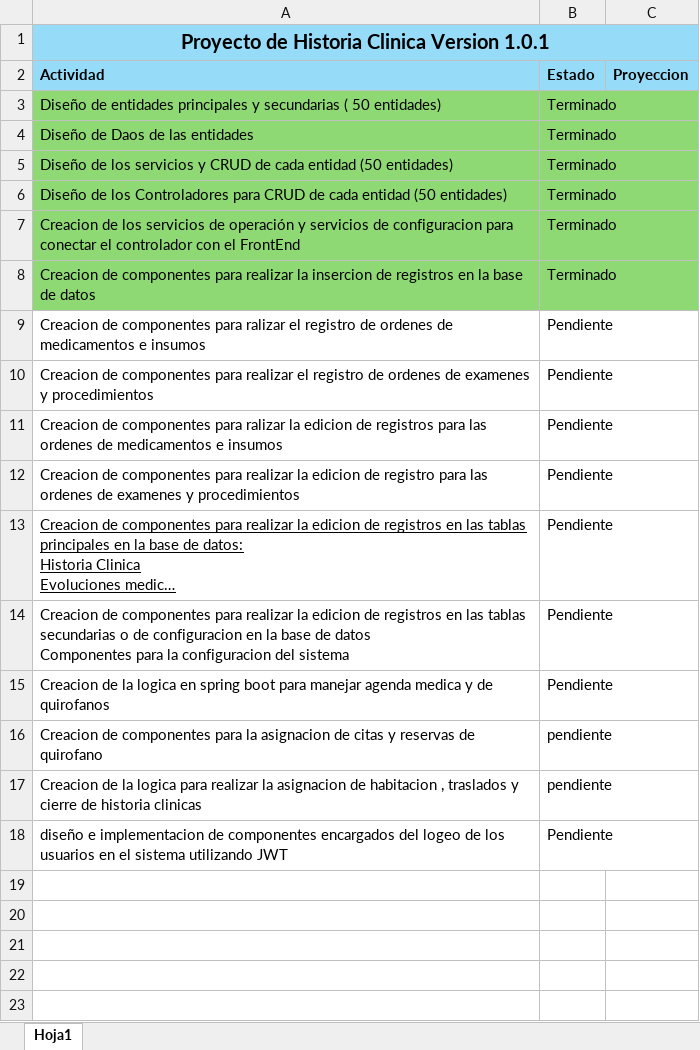
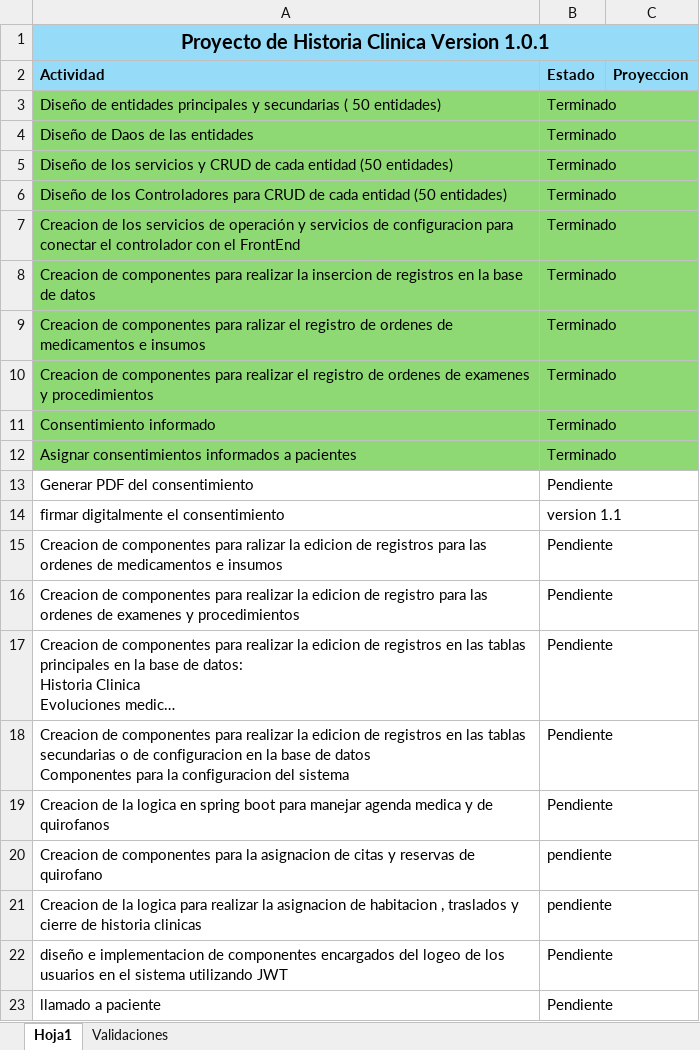
Before and after one commit to jsalcedoe/Plataformasalud, an Excel workbook: ActividadesProyecto.xlsx, sheet Hoja1, drawn as a sheet; long unchanged cells end in …; values as stored, in another font and other column widths than the file's, no borders; addresses are those after the commit; the diff names each change by its address in the sheet, - before the commit and + after, or states it on an @@ line.

```diff
--- a/ActividadesProyecto.xlsx (sheet Hoja1)
+++ b/ActividadesProyecto.xlsx (sheet Hoja1)
+sheet tab: Validaciones
-A9:B10 fill: none
+A9:B10 fill: #8ED973
-B9:B10 (Estado): Pendiente
+B9:B10 (Estado): Terminado
+row 11: Consentimiento informado | Terminado
+row 12: Asignar consentimientos informados a pacientes | Terminado
+row 13: Generar PDF del consentimiento | Pendiente
+row 14: firmar digitalmente el consentimiento | version 1.1
-A17 underline: on
+A17 underline: off
+row 23: llamado a paciente | Pendiente
```
Also changed, not shown: 17 other files.
